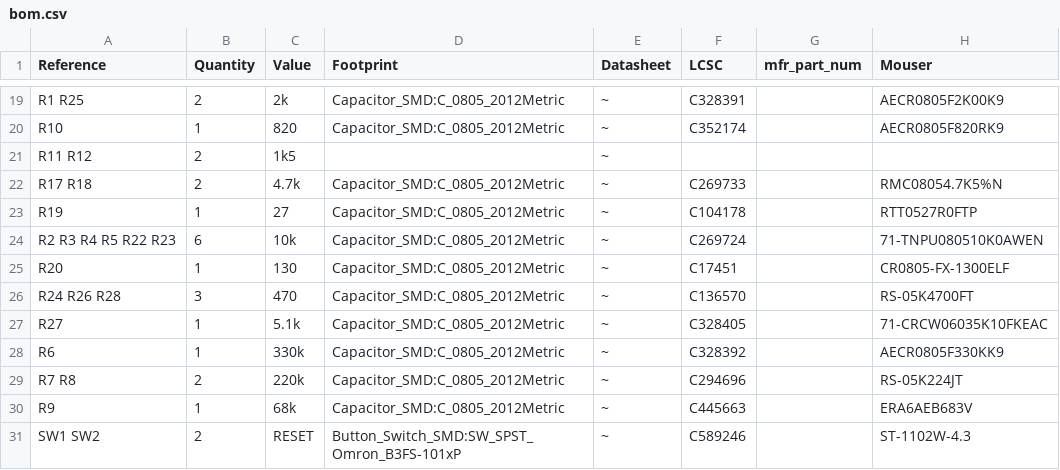
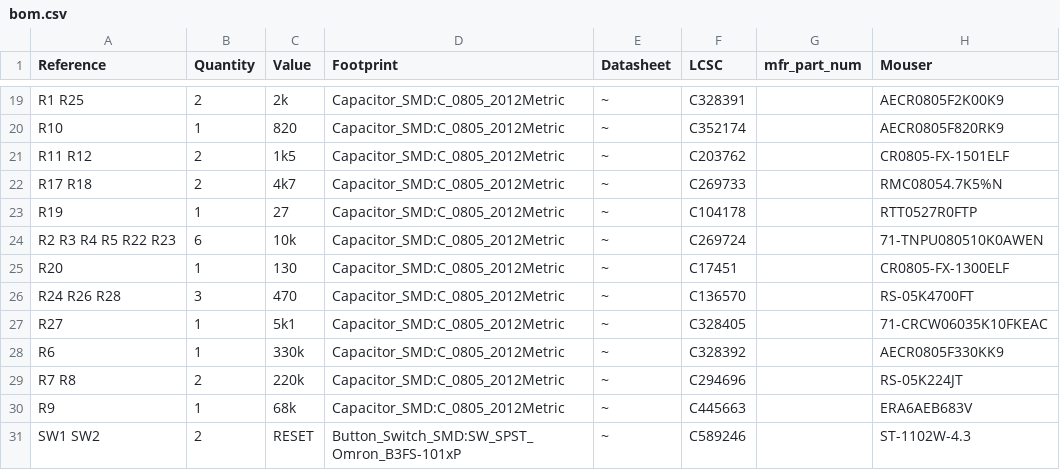
Before and after one commit to T3chy/ditaqm, a CSV file: boards/esp32/hardware/pcb/bom.csv, drawn as a sheet; only a part is shown, gaps mark what is left out.

Commit message:
led time

```diff
--- a/boards/esp32/hardware/pcb/bom.csv
+++ b/boards/esp32/hardware/pcb/bom.csv
@@ -20,4 +20,4 @@ R1 R25 ,2,"2k","Capacitor_SMD:C_0805_2012Metric","~","C328391","","AECR0805F2K00
 R10 ,1,"820","Capacitor_SMD:C_0805_2012Metric","~","C352174","","AECR0805F820RK9"
-R11 R12 ,2,"1k5","","~"
-R17 R18 ,2,"4.7k","Capacitor_SMD:C_0805_2012Metric","~","C269733","","RMC08054.7K5%N"
+R11 R12 ,2,"1k5","Capacitor_SMD:C_0805_2012Metric","~","C203762","","CR0805-FX-1501ELF"
+R17 R18 ,2,"4k7","Capacitor_SMD:C_0805_2012Metric","~","C269733","","RMC08054.7K5%N"
 R19 ,1,"27","Capacitor_SMD:C_0805_2012Metric","~","C104178","","RTT0527R0FTP"
@@ -26,3 +26,3 @@ R20 ,1,"130","Capacitor_SMD:C_0805_2012Metric","~"," C17451 ","","CR0805-FX-1300
 R24 R26 R28 ,3,"470","Capacitor_SMD:C_0805_2012Metric","~","C136570","","RS-05K4700FT"
-R27 ,1,"5.1k","Capacitor_SMD:C_0805_2012Metric","~","C328405",""," 71-CRCW06035K10FKEAC "
+R27 ,1,"5k1","Capacitor_SMD:C_0805_2012Metric","~","C328405",""," 71-CRCW06035K10FKEAC "
 R6 ,1,"330k","Capacitor_SMD:C_0805_2012Metric","~"," C328392 ","","AECR0805F330KK9"
```
